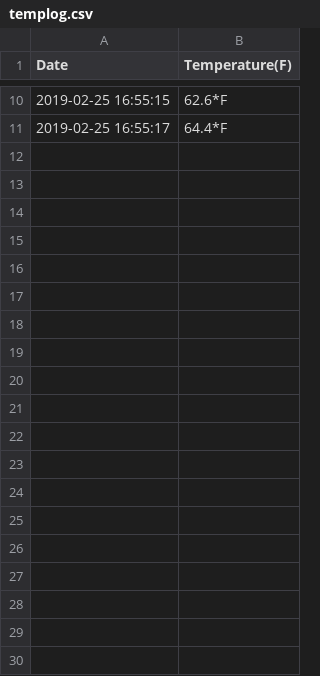
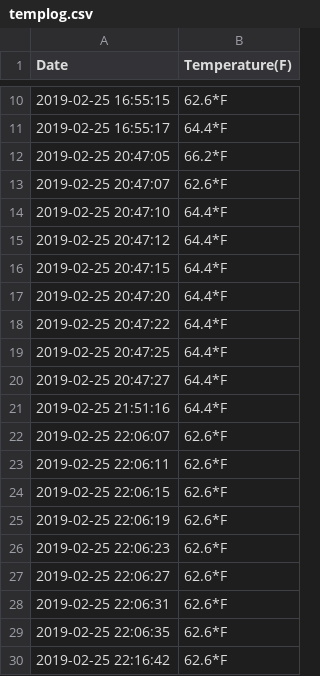
Before and after one commit to N03662963/ELSpring2018, a CSV file: code/log/templog.csv, drawn as a sheet; only a part is shown, gaps mark what is left out; the diff covers the shown part only.

```diff
--- a/code/log/templog.csv
+++ b/code/log/templog.csv
@@ -11 +11,20 @@ Date,Temperature(F)
 2019-02-25 16:55:17,64.4*F
+2019-02-25 20:47:05,66.2*F
+2019-02-25 20:47:07,62.6*F
+2019-02-25 20:47:10,64.4*F
+2019-02-25 20:47:12,64.4*F
+2019-02-25 20:47:15,64.4*F
+2019-02-25 20:47:20,64.4*F
+2019-02-25 20:47:22,64.4*F
+2019-02-25 20:47:25,64.4*F
+2019-02-25 20:47:27,64.4*F
+2019-02-25 21:51:16,64.4*F
+2019-02-25 22:06:07,62.6*F
+2019-02-25 22:06:11,62.6*F
+2019-02-25 22:06:15,62.6*F
+2019-02-25 22:06:19,62.6*F
+2019-02-25 22:06:23,62.6*F
+2019-02-25 22:06:27,62.6*F
+2019-02-25 22:06:31,62.6*F
+2019-02-25 22:06:35,62.6*F
+2019-02-25 22:16:42,62.6*F
```
Also changed, not shown: 31 added rows elsewhere in this file, 5 other files.
